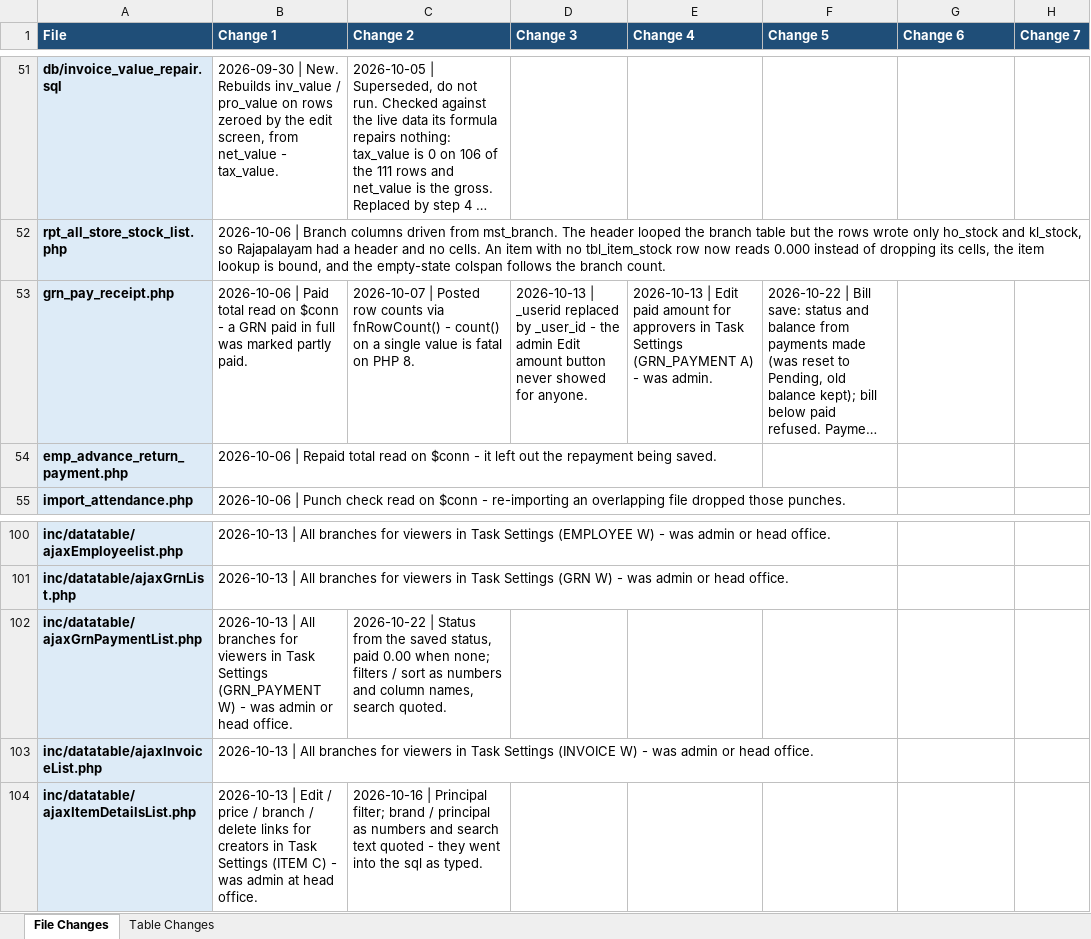
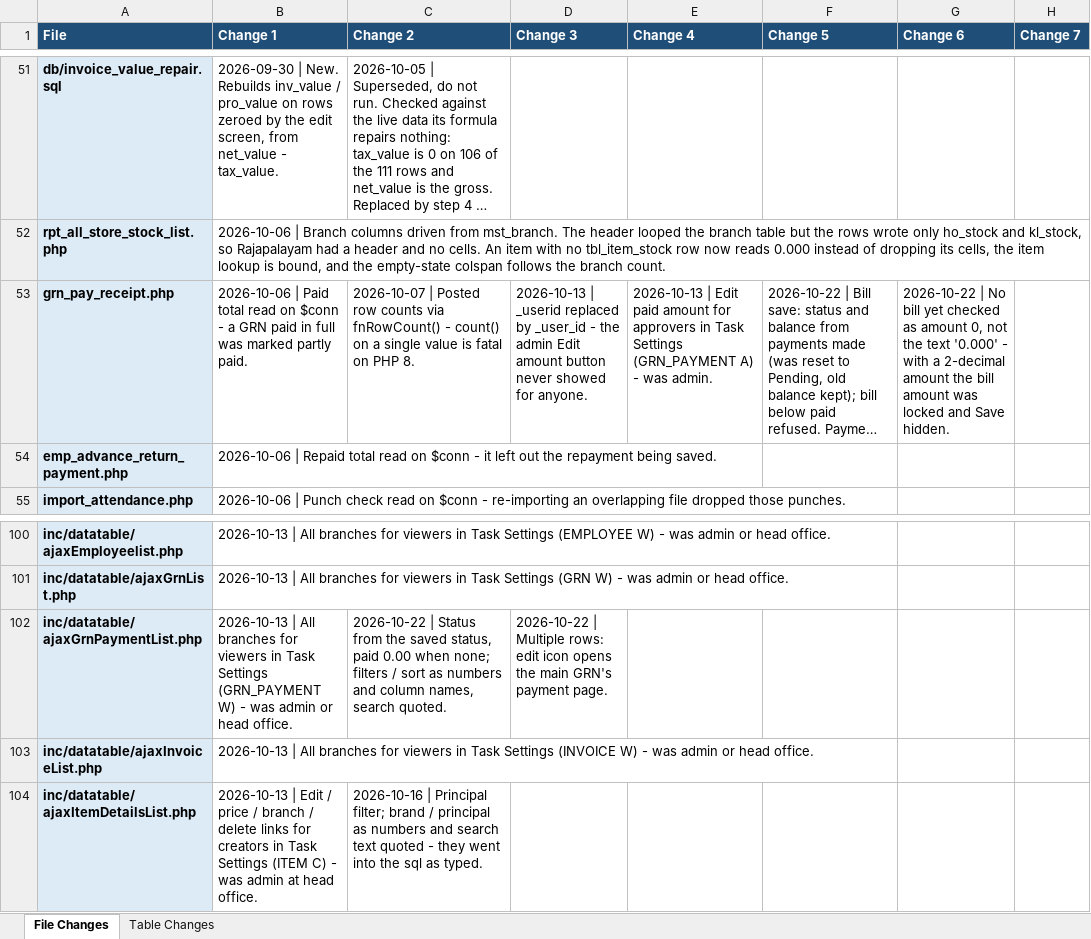
Before and after one commit to claudecollab7-alt/BIE, an Excel workbook: docs/BIE_Change_Log.xlsx, sheet File Changes, drawn as a sheet; only a part is shown, gaps mark what is left out; long unchanged cells end in …; values as stored, in another font and other column widths than the file's, no borders; the diff names each change by its address in the sheet, - before the commit and + after, or states it on an @@ line.

```diff
--- a/docs/BIE_Change_Log.xlsx (sheet File Changes)
+++ b/docs/BIE_Change_Log.xlsx (sheet File Changes)
-G53 (Change 6): (empty)
+G53 (Change 6): 2026-10-22 | No bill yet checked as amount 0, not the text '0.000' - with a 2-decimal amount the bill amount was locked and Save hidden.
-D102 (Change 3): (empty)
+D102 (Change 3): 2026-10-22 | Multiple rows: edit icon opens the main GRN's payment page.
```
Also changed, not shown: 3 other files.
